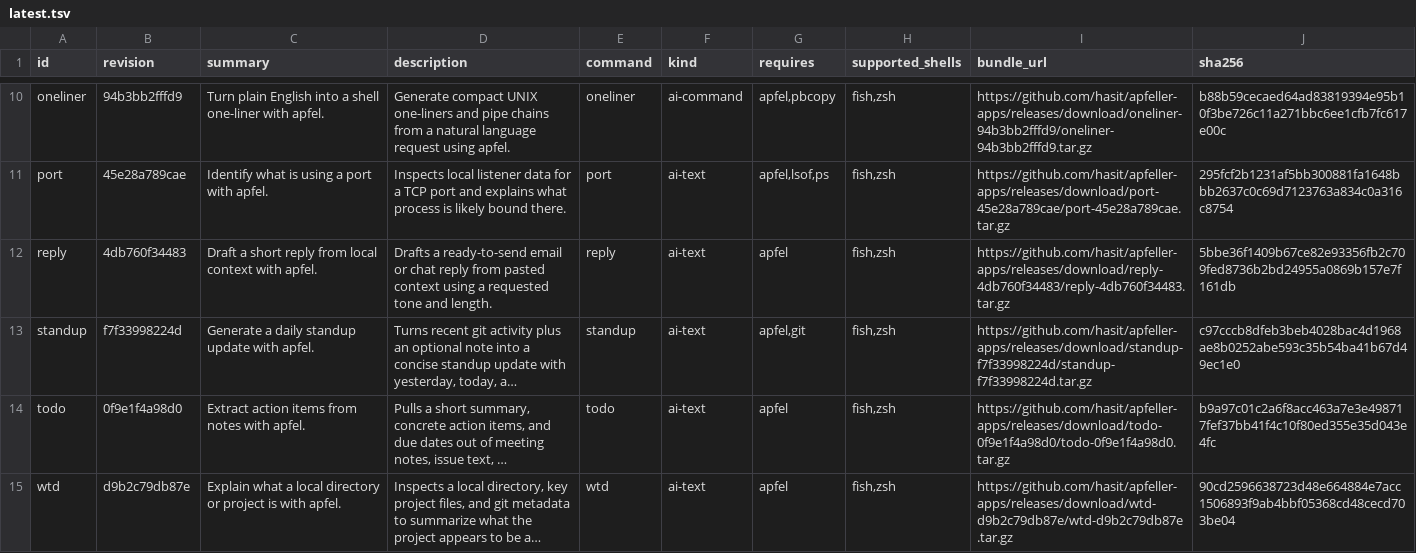
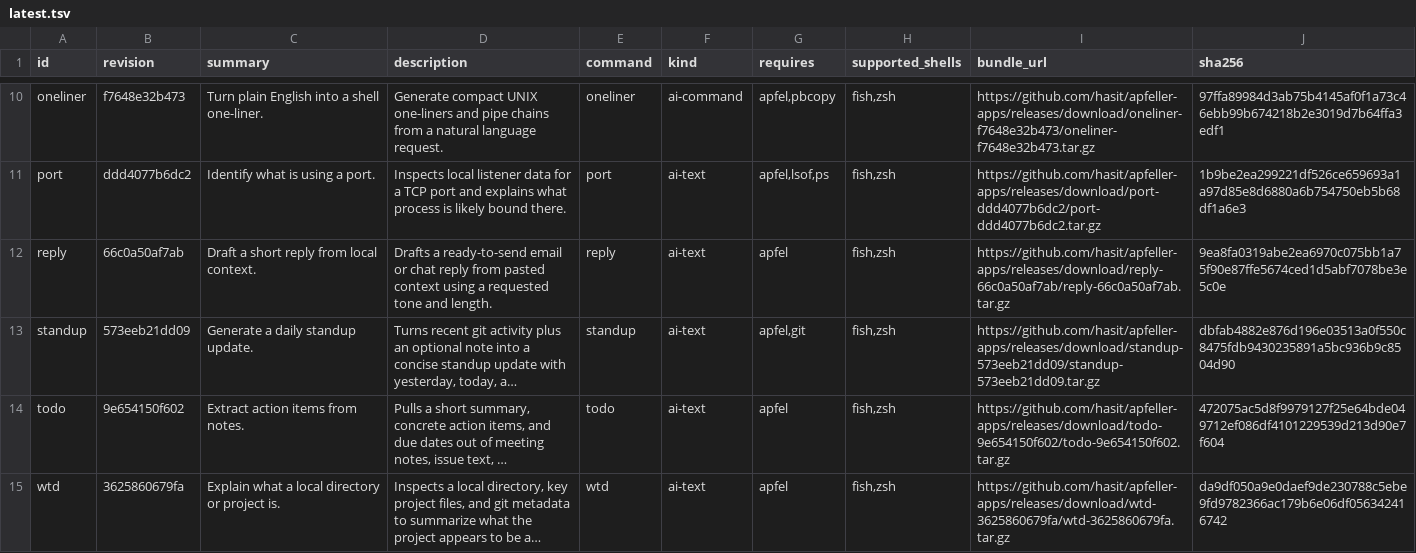
Before and after one commit to hasit/apfeller-apps, a TSV file: catalog/latest.tsv, drawn as a sheet; only a part is shown, gaps mark what is left out; long unchanged cells end in …; the diff covers the shown part only; the diff names each change by its address in the sheet, - before the commit and + after, or states it on an @@ line.

```diff
--- a/catalog/latest.tsv
+++ b/catalog/latest.tsv
-B10 (revision): 94b3bb2fffd9
+B10 (revision): f7648e32b473
-C10 (summary): …a shell one-liner with apfel.
+C10 (summary): …a shell one-liner.
-D10 (description): …natural language request using apfel.
+D10 (description): …natural language request.
-I10 (bundle_url): https://github.com/hasit/apfeller-apps/releases/download/oneliner-94b3bb2fffd9/oneliner-94b3bb2fffd9.tar.gz
+I10 (bundle_url): https://github.com/hasit/apfeller-apps/releases/download/oneliner-f7648e32b473/oneliner-f7648e32b473.tar.gz
-J10 (sha256): b88b59cecaed64ad83819394e95b10f3be726c11a271bbc6ee1cfb7fc617e00c
+J10 (sha256): 97ffa89984d3ab75b4145af0f1a73c46ebb99b674218b2e3019d7b64ffa3edf1
-B11 (revision): 45e28a789cae
+B11 (revision): ddd4077b6dc2
-C11 (summary): Identify what is using a port with apfel.
+C11 (summary): Identify what is using a port.
-I11 (bundle_url): https://github.com/hasit/apfeller-apps/releases/download/port-45e28a789cae/port-45e28a789cae.tar.gz
+I11 (bundle_url): https://github.com/hasit/apfeller-apps/releases/download/port-ddd4077b6dc2/port-ddd4077b6dc2.tar.gz
-J11 (sha256): 295fcf2b1231af5bb300881fa1648bbb2637c0c69d7123763a834c0a316c8754
+J11 (sha256): 1b9be2ea299221df526ce659693a1a97d85e8d6880a6b754750eb5b68df1a6e3
-B12 (revision): 4db760f34483
+B12 (revision): 66c0a50af7ab
-C12 (summary): Draft a short reply from local context with apfel.
+C12 (summary): Draft a short reply from local context.
-I12 (bundle_url): https://github.com/hasit/apfeller-apps/releases/download/reply-4db760f34483/reply-4db760f34483.tar.gz
+I12 (bundle_url): https://github.com/hasit/apfeller-apps/releases/download/reply-66c0a50af7ab/reply-66c0a50af7ab.tar.gz
-J12 (sha256): 5bbe36f1409b67ce82e93356fb2c709fed8736b2bd24955a0869b157e7f161db
+J12 (sha256): 9ea8fa0319abe2ea6970c075bb1a75f90e87ffe5674ced1d5abf7078be3e5c0e
-B13 (revision): f7f33998224d
+B13 (revision): 573eeb21dd09
-C13 (summary): Generate a daily standup update with apfel.
+C13 (summary): Generate a daily standup update.
-I13 (bundle_url): https://github.com/hasit/apfeller-apps/releases/download/standup-f7f33998224d/standup-f7f33998224d.tar.gz
+I13 (bundle_url): https://github.com/hasit/apfeller-apps/releases/download/standup-573eeb21dd09/standup-573eeb21dd09.tar.gz
-J13 (sha256): c97cccb8dfeb3beb4028bac4d1968ae8b0252abe593c35b54ba41b67d49ec1e0
+J13 (sha256): dbfab4882e876d196e03513a0f550c8475fdb9430235891a5bc936b9c8504d90
-B14 (revision): 0f9e1f4a98d0
+B14 (revision): 9e654150f602
-C14 (summary): Extract action items from notes with apfel.
+C14 (summary): Extract action items from notes.
-I14 (bundle_url): https://github.com/hasit/apfeller-apps/releases/download/todo-0f9e1f4a98d0/todo-0f9e1f4a98d0.tar.gz
+I14 (bundle_url): https://github.com/hasit/apfeller-apps/releases/download/todo-9e654150f602/todo-9e654150f602.tar.gz
-J14 (sha256): b9a97c01c2a6f8acc463a7e3e498717fef37bb41f4c10f80ed355e35d043e4fc
+J14 (sha256): 472075ac5d8f9979127f25e64bde049712ef086df4101229539d213d90e7f604
-B15 (revision): d9b2c79db87e
+B15 (revision): 3625860679fa
-C15 (summary): …or project is with apfel.
+C15 (summary): …or project is.
-I15 (bundle_url): https://github.com/hasit/apfeller-apps/releases/download/wtd-d9b2c79db87e/wtd-d9b2c79db87e.tar.gz
+I15 (bundle_url): https://github.com/hasit/apfeller-apps/releases/download/wtd-3625860679fa/wtd-3625860679fa.tar.gz
-J15 (sha256): 90cd2596638723d48e664884e7acc1506893f9ab4bbf05368cd48cecd703be04
+J15 (sha256): da9df050a9e0daef9de230788c5ebe9fd9782366ac179b6e06df056342416742
```
Also changed, not shown: 29 edited cells elsewhere in this file.
